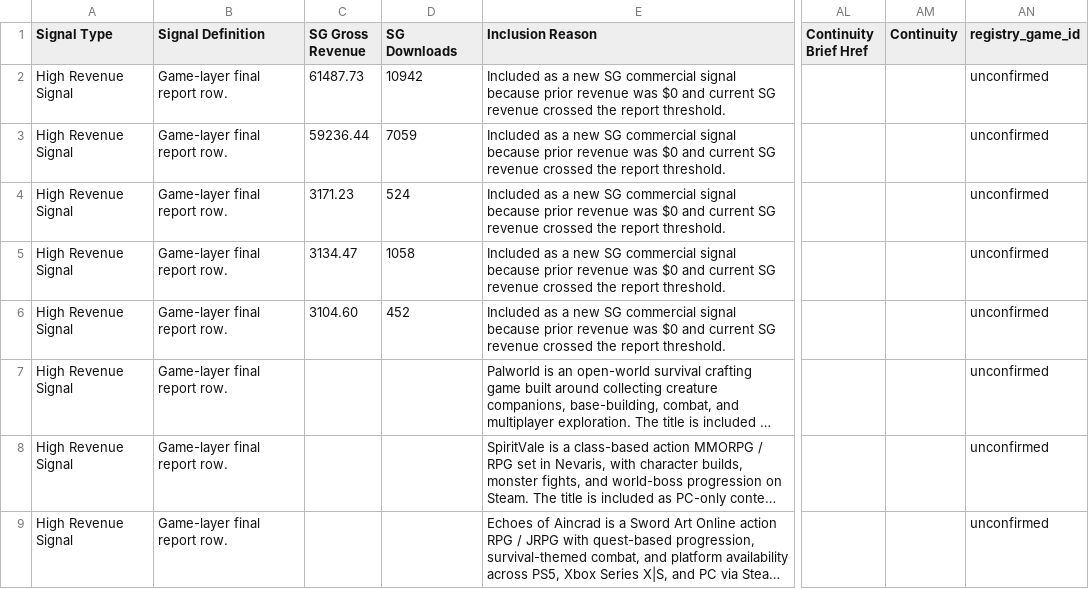
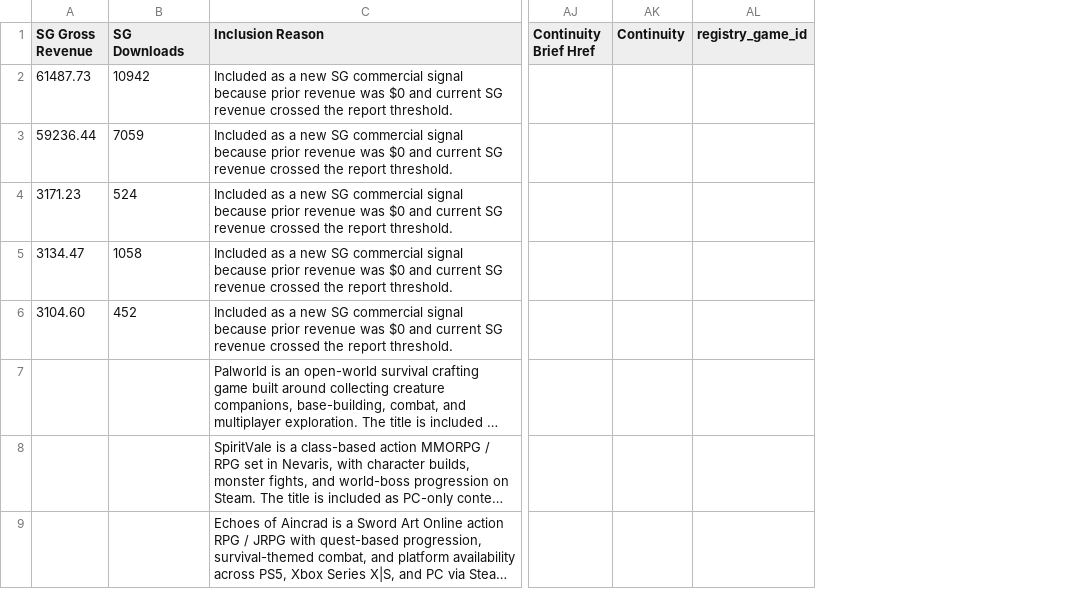
Before and after one commit to ShaunaYong-PlayPark/IBD_Local_Scan, a CSV file: docs/proof-runs/2026-07-21/final_sg_market_scan_current_workflow.csv, drawn as a sheet; only a part is shown, gaps mark what is left out; long unchanged cells end in …; removed rows and columns are numbered as before the commit, all else as after; the diff names each change by its address in the sheet, - before the commit and + after, or states it on an @@ line.

Commit message:
Refine SEA6 editorial news and dashboard reports

```diff
--- a/docs/proof-runs/2026-07-21/final_sg_market_scan_current_workflow.csv
+++ b/docs/proof-runs/2026-07-21/final_sg_market_scan_current_workflow.csv
-column A (Signal Type), rows 2-9: all High Revenue Signal
-column B (Signal Definition), rows 2-9: all Game-layer final report row.
-AL2:AL9 (registry_game_id): unconfirmed
+AL2:AL9 (registry_game_id): (empty)
```
Also changed, not shown: docs/proof-runs/2026-07-07/final_sg_market_scan_current_workflow.csv, docs/proof-runs/2026-08-04/final_sg_market_scan_current_workflow.csv, 31 other files.
